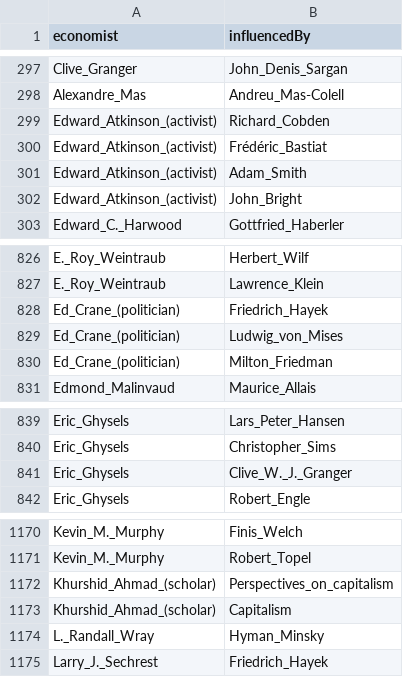
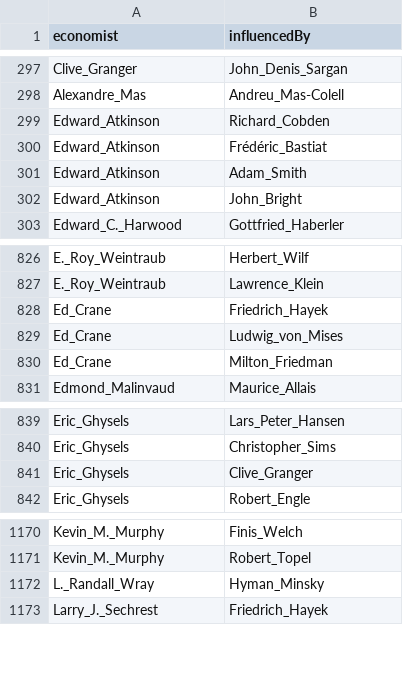
Before and after one commit to jannalulu/EconomistAcademicTree, a CSV file: influencedby_processed.csv, drawn as a sheet; only a part is shown, gaps mark what is left out.

```diff
--- a/influencedby_processed.csv
+++ b/influencedby_processed.csv
@@ -298,6 +298,6 @@ Clive_Granger,John_Denis_Sargan
 Alexandre_Mas,Andreu_Mas-Colell
-Edward_Atkinson_(activist),Richard_Cobden
-Edward_Atkinson_(activist),Frédéric_Bastiat
-Edward_Atkinson_(activist),Adam_Smith
-Edward_Atkinson_(activist),John_Bright
+Edward_Atkinson,Richard_Cobden
+Edward_Atkinson,Frédéric_Bastiat
+Edward_Atkinson,Adam_Smith
+Edward_Atkinson,John_Bright
 Edward_C._Harwood,Gottfried_Haberler
@@ -827,5 +827,5 @@ E._Roy_Weintraub,Herbert_Wilf
 E._Roy_Weintraub,Lawrence_Klein
-Ed_Crane_(politician),Friedrich_Hayek
-Ed_Crane_(politician),Ludwig_von_Mises
-Ed_Crane_(politician),Milton_Friedman
+Ed_Crane,Friedrich_Hayek
+Ed_Crane,Ludwig_von_Mises
+Ed_Crane,Milton_Friedman
 Edmond_Malinvaud,Maurice_Allais
@@ -840,3 +840,3 @@ Eric_Ghysels,Lars_Peter_Hansen
 Eric_Ghysels,Christopher_Sims
-Eric_Ghysels,Clive_W._J._Granger
+Eric_Ghysels,Clive_Granger
 Eric_Ghysels,Robert_Engle
@@ -1171,4 +1171,2 @@ Kevin_M._Murphy,Finis_Welch
 Kevin_M._Murphy,Robert_Topel
-Khurshid_Ahmad_(scholar),Perspectives_on_capitalism
-Khurshid_Ahmad_(scholar),Capitalism
 L._Randall_Wray,Hyman_Minsky
```
Also changed, not shown: 7 other files.
